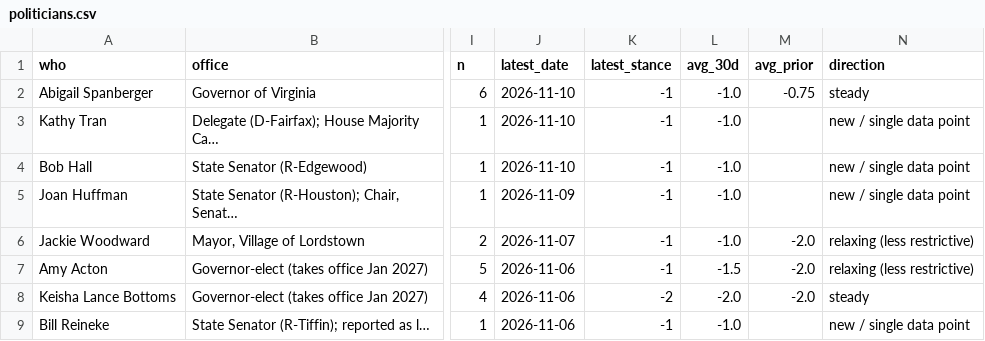
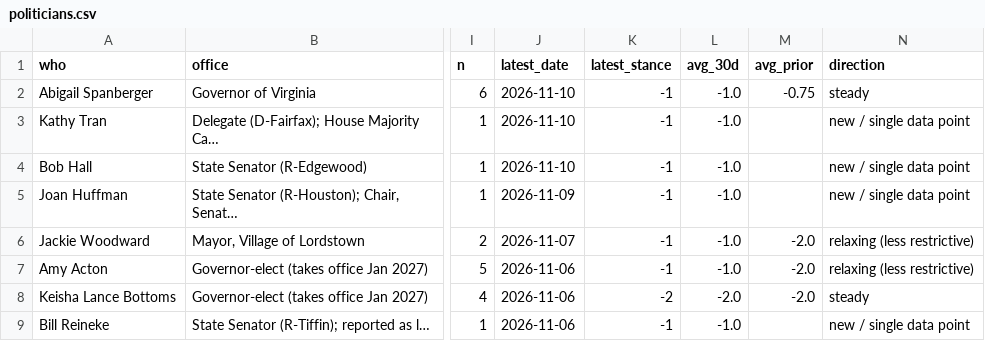
Before and after one commit to jwboswell23/datacenter-risk-feed, a CSV file: feed/politicians.csv, drawn as a sheet; only a part is shown, gaps mark what is left out; the diff names each change by its address in the sheet, - before the commit and + after, or states it on an @@ line.

```diff
--- a/feed/politicians.csv
+++ b/feed/politicians.csv
-L7 (avg_30d): -1.5
+L7 (avg_30d): -1.0
```
Also changed, not shown: feed/events.csv, feed/gdp_rhetoric.csv, 28 other files.
